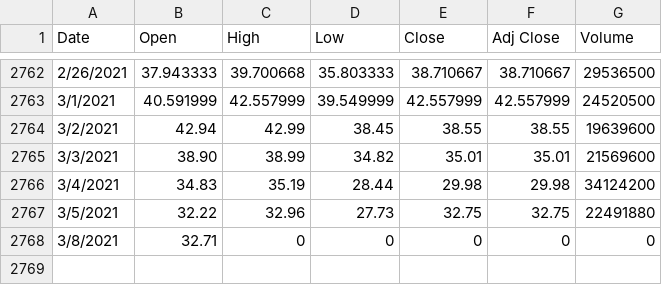
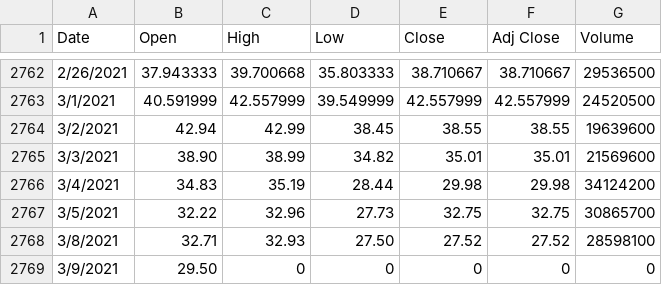
Before and after one commit to tonytieger/temp, a CSV file: SOXL.csv, drawn as a sheet; only a part is shown, gaps mark what is left out.

Commit message:
Update SOXL.csv

```diff
--- a/SOXL.csv
+++ b/SOXL.csv
@@ -2766,3 +2766,4 @@ Date,Open,High,Low,Close,Adj Close,Volume
 3/4/2021,34.83,35.19,28.44,29.98,29.98,34124200
-3/5/2021,32.22,32.96,27.73,32.75,32.75,22491880
-3/8/2021,32.71,0,0,0,0,0
+3/5/2021,32.22,32.96,27.73,32.75,32.75,30865700
+3/8/2021,32.71,32.93,27.50,27.52,27.52,28598100
+3/9/2021,29.50,0,0,0,0,0
```
